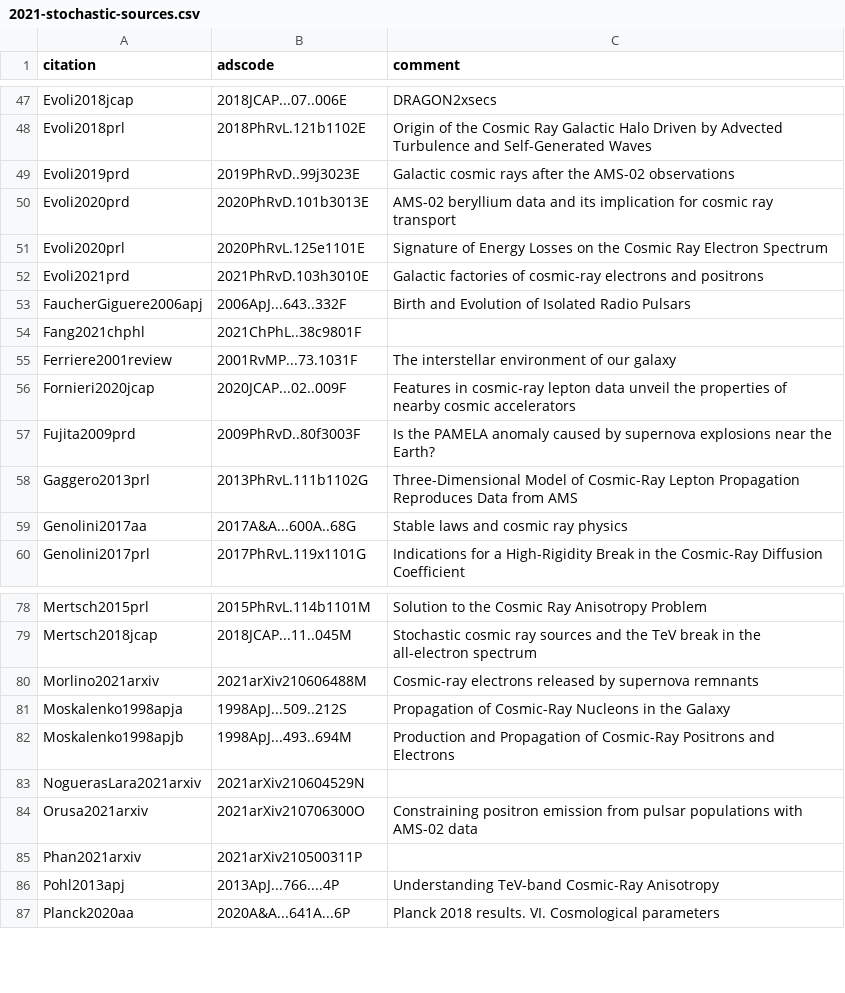
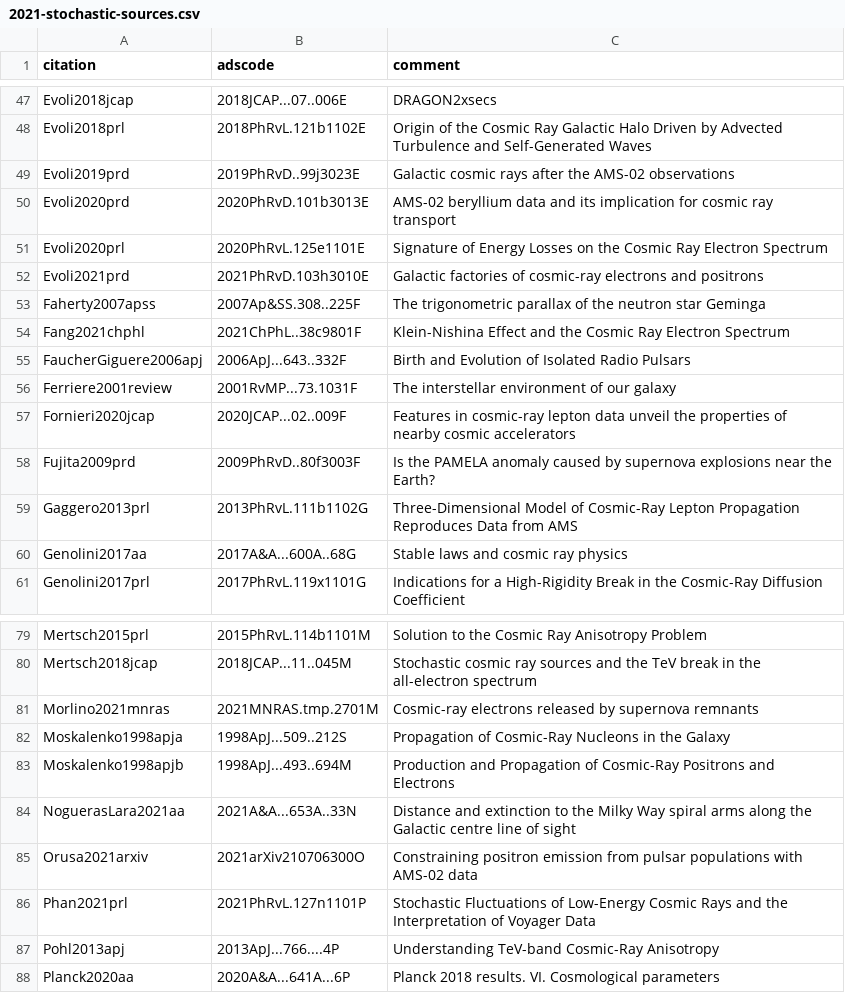
Before and after one commit to carmeloevoli/my-cool-bibs, a CSV file: 2021-stochastic-sources.csv, drawn as a sheet; only a part is shown, gaps mark what is left out.

```diff
--- a/2021-stochastic-sources.csv
+++ b/2021-stochastic-sources.csv
@@ -52,4 +52,5 @@ Evoli2020prl,2020PhRvL.125e1101E,"Signature of Energy Losses on the Cosmic Ray E
 Evoli2021prd,2021PhRvD.103h3010E,"Galactic factories of cosmic-ray electrons and positrons"
+Faherty2007apss,2007Ap&SS.308..225F,"The trigonometric parallax of the neutron star Geminga"
+Fang2021chphl,2021ChPhL..38c9801F,"Klein-Nishina Effect and the Cosmic Ray Electron Spectrum"
 FaucherGiguere2006apj,2006ApJ...643..332F,"Birth and Evolution of Isolated Radio Pulsars"
-Fang2021chphl,2021ChPhL..38c9801F,
 Ferriere2001review,2001RvMP...73.1031F,"The interstellar environment of our galaxy"
@@ -79,8 +80,8 @@ Mertsch2015prl,2015PhRvL.114b1101M,"Solution to the Cosmic Ray Anisotropy Proble
 Mertsch2018jcap,2018JCAP...11..045M,"Stochastic cosmic ray sources and the TeV break in the all-electron spectrum"
-Morlino2021arxiv,2021arXiv210606488M,"Cosmic-ray electrons released by supernova remnants"
+Morlino2021mnras,2021MNRAS.tmp.2701M,"Cosmic-ray electrons released by supernova remnants"
 Moskalenko1998apja,1998ApJ...509..212S,"Propagation of Cosmic-Ray Nucleons in the Galaxy"
 Moskalenko1998apjb,1998ApJ...493..694M,"Production and Propagation of Cosmic-Ray Positrons and Electrons"
-NoguerasLara2021arxiv,2021arXiv210604529N,
+NoguerasLara2021aa,2021A&A...653A..33N,"Distance and extinction to the Milky Way spiral arms along the Galactic centre line of sight"
 Orusa2021arxiv,2021arXiv210706300O,"Constraining positron emission from pulsar populations with AMS-02 data"
-Phan2021arxiv,2021arXiv210500311P,
+Phan2021prl,2021PhRvL.127n1101P,"Stochastic Fluctuations of Low-Energy Cosmic Rays and the Interpretation of Voyager Data"
 Pohl2013apj,2013ApJ...766....4P,"Understanding TeV-band Cosmic-Ray Anisotropy"
```
Also changed, not shown: 2020-positron-pwne.csv, 1 other file.
